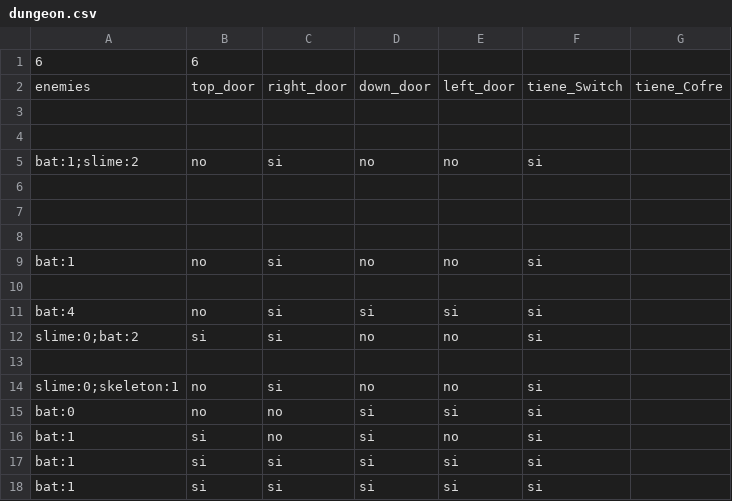
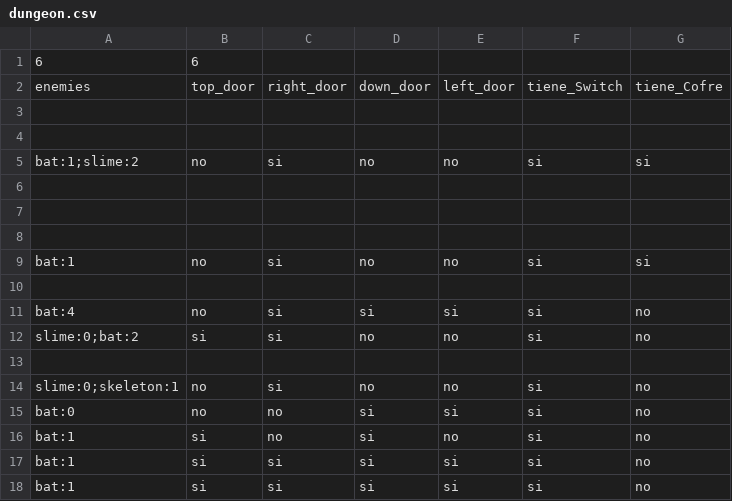
Before and after one commit to Jrodos12/TP_TDL_JuegoZeldaLike, a CSV file: src5/src5/zelda/dungeon.csv, drawn as a sheet; only a part is shown; the diff covers the shown part only.

```diff
--- a/src5/src5/zelda/dungeon.csv
+++ b/src5/src5/zelda/dungeon.csv
@@ -4,3 +4,3 @@ enemies,top_door,right_door,down_door,left_door,tiene_Switch,tiene_Cofre
 
-bat:1;slime:2,no,si,no,no,si
+bat:1;slime:2,no,si,no,no,si,si
 
@@ -8,11 +8,11 @@ bat:1;slime:2,no,si,no,no,si
 
-bat:1,no,si,no,no,si
+bat:1,no,si,no,no,si,si
 
-bat:4,no,si,si,si,si
-slime:0;bat:2,si,si,no,no,si
+bat:4,no,si,si,si,si,no
+slime:0;bat:2,si,si,no,no,si,no
 
-slime:0;skeleton:1,no,si,no,no,si
-bat:0,no,no,si,si,si
-bat:1,si,no,si,no,si
-bat:1,si,si,si,si,si
-bat:1,si,si,si,si,si
+slime:0;skeleton:1,no,si,no,no,si,no
+bat:0,no,no,si,si,si,no
+bat:1,si,no,si,no,si,no
+bat:1,si,si,si,si,si,no
+bat:1,si,si,si,si,si,no
```
Also changed, not shown: 8 edited cells elsewhere in this file, 2 other files.
